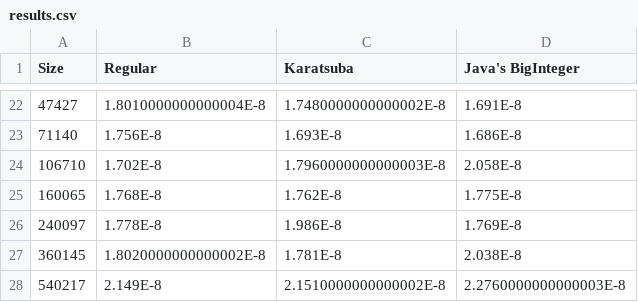
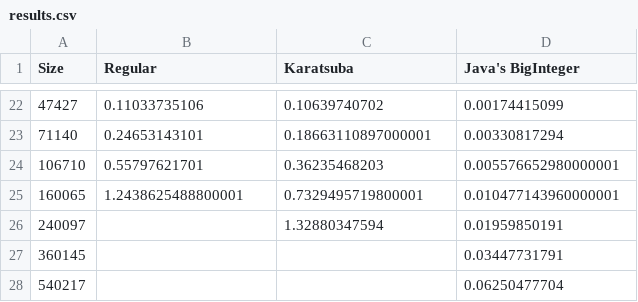
Before and after one commit to LittleTealeaf/CSC-215-Program-P1, a CSV file: results.csv, drawn as a sheet; only a part is shown, gaps mark what is left out; the diff covers the shown part only.

```diff
--- a/results.csv
+++ b/results.csv
@@ -22,7 +22,7 @@ Size, Regular, Karatsuba, Java's BigInteger
-47427, 1.8010000000000004E-8, 1.7480000000000002E-8, 1.691E-8
-71140, 1.756E-8, 1.693E-8, 1.686E-8
-106710, 1.702E-8, 1.7960000000000003E-8, 2.058E-8
-160065, 1.768E-8, 1.762E-8, 1.775E-8
-240097, 1.778E-8, 1.986E-8, 1.769E-8
-360145, 1.8020000000000002E-8, 1.781E-8, 2.038E-8
-540217, 2.149E-8, 2.1510000000000002E-8, 2.2760000000000003E-8
+47427, 0.11033735106, 0.10639740702, 0.00174415099
+71140, 0.24653143101, 0.18663110897000001, 0.00330817294
+106710, 0.55797621701, 0.36235468203, 0.005576652980000001
+160065, 1.2438625488800001, 0.7329495719800001, 0.010477143960000001
+240097,, 1.32880347594, 0.01959850191
+360145,,, 0.03447731791
+540217,,, 0.06250477704
```
Also changed, not shown: 60 edited cells elsewhere in this file, 1 other file.
